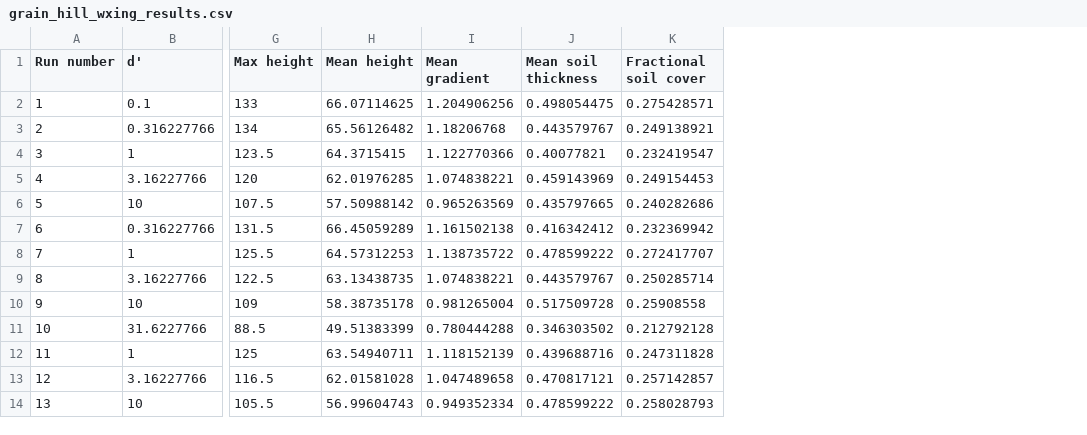
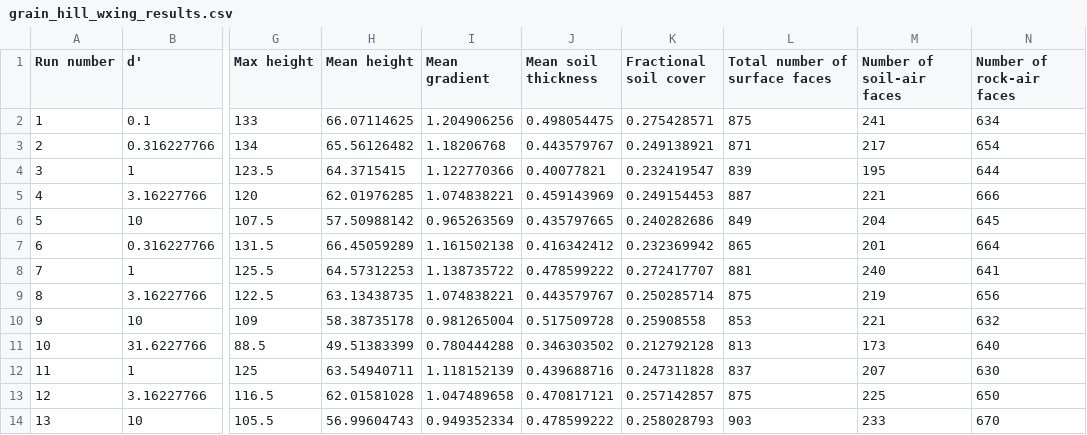
Before and after one commit to gregtucker/grain_hills, a CSV file: DataAnalysis/grain_hill_wxing_results.csv, drawn as a sheet; only a part is shown, gaps mark what is left out; the diff names each change by its address in the sheet, - before the commit and + after, or states it on an @@ line.

```diff
--- a/DataAnalysis/grain_hill_wxing_results.csv
+++ b/DataAnalysis/grain_hill_wxing_results.csv
+column L (Total number of surface faces), rows 2-14: 875 | 871 | 839 | 887 | 849 | 865 | 881 | 875 | 853 | 813 | 837 | 875 | 903
+column M (Number of soil-air faces), rows 2-14: 241 | 217 | 195 | 221 | 204 | 201 | 240 | 219 | 221 | 173 | 207 | 225 | 233
+column N (Number of rock-air faces), rows 2-14: 634 | 654 | 644 | 666 | 645 | 664 | 641 | 656 | 632 | 640 | 630 | 650 | 670
```
Also changed, not shown: 1 other file.
